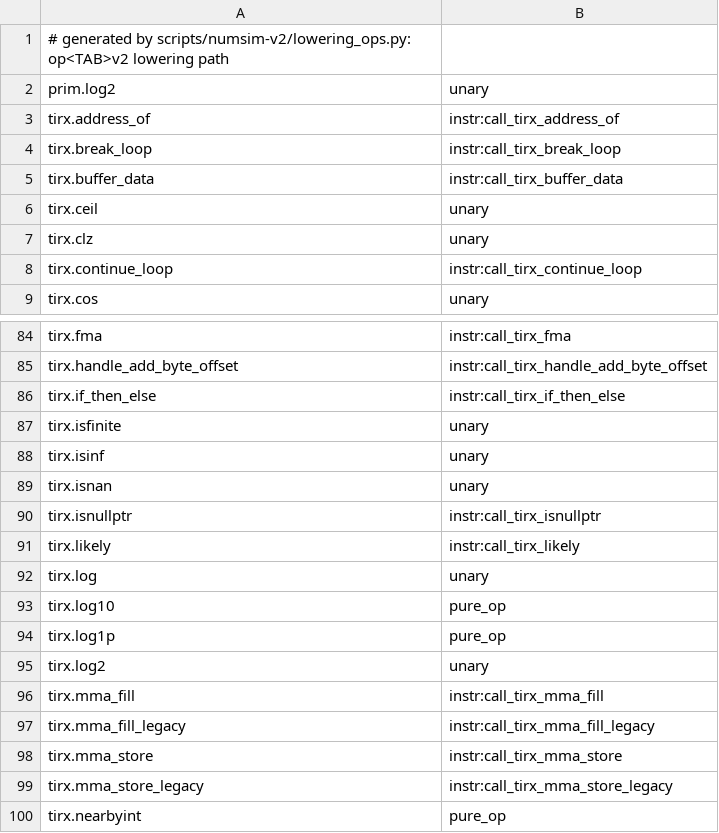
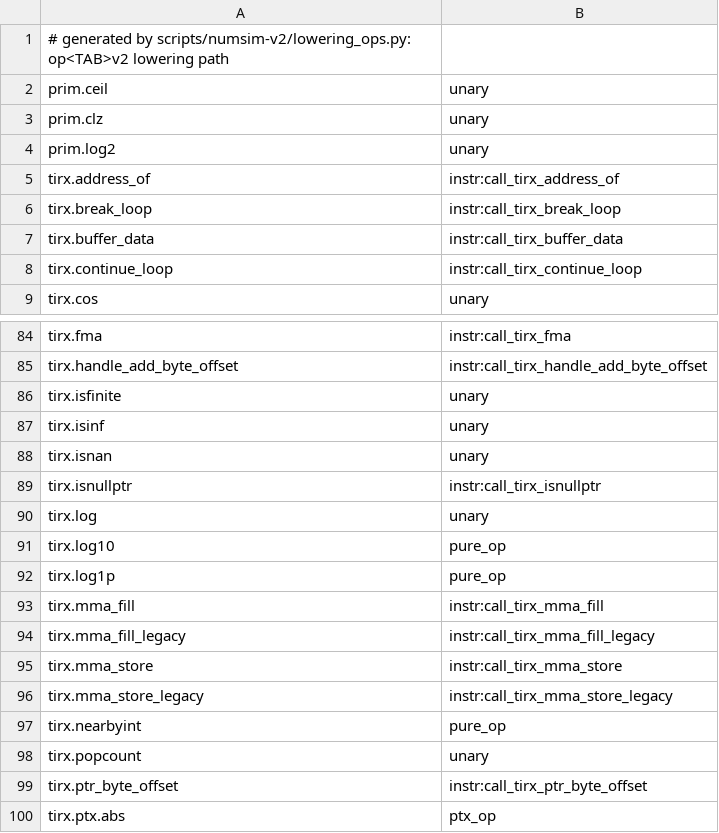
Before and after one commit to jinhongyii/TIRx-harness, a TSV file: tirx_harness/src/tirx_harness/numsim/core-rs/numsim-core/src/oplib/lowering_ops.tsv, drawn as a sheet; only a part is shown, gaps mark what is left out; the shorter side is filled out with more unchanged rows.

```diff
--- a/tirx_harness/src/tirx_harness/numsim/core-rs/numsim-core/src/oplib/lowering_ops.tsv
+++ b/tirx_harness/src/tirx_harness/numsim/core-rs/numsim-core/src/oplib/lowering_ops.tsv
@@ -1,2 +1,4 @@
 # generated by scripts/numsim-v2/lowering_ops.py: op<TAB>v2 lowering path
+prim.ceil	unary
+prim.clz	unary
 prim.log2	unary
@@ -5,4 +7,2 @@ tirx.break_loop	instr:call_tirx_break_loop
 tirx.buffer_data	instr:call_tirx_buffer_data
-tirx.ceil	unary
-tirx.clz	unary
 tirx.continue_loop	instr:call_tirx_continue_loop
@@ -85,3 +85,2 @@ tirx.fma	instr:call_tirx_fma
 tirx.handle_add_byte_offset	instr:call_tirx_handle_add_byte_offset
-tirx.if_then_else	instr:call_tirx_if_then_else
 tirx.isfinite	unary
@@ -90,3 +89,2 @@ tirx.isnan	unary
 tirx.isnullptr	instr:call_tirx_isnullptr
-tirx.likely	instr:call_tirx_likely
 tirx.log	unary
@@ -94,3 +92,2 @@ tirx.log10	pure_op
 tirx.log1p	pure_op
-tirx.log2	unary
 tirx.mma_fill	instr:call_tirx_mma_fill
```
Also changed, not shown: 13 other files.
